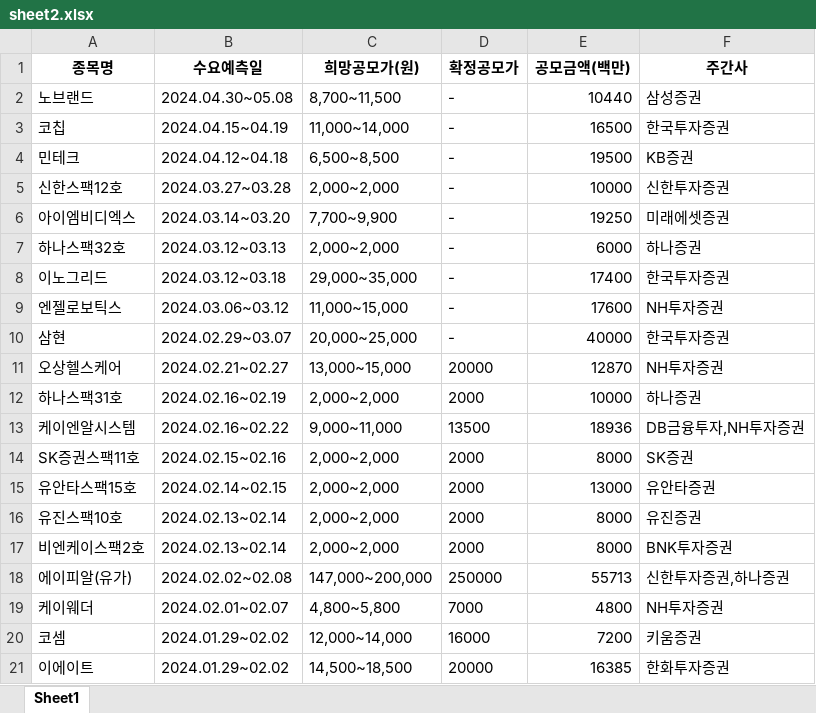
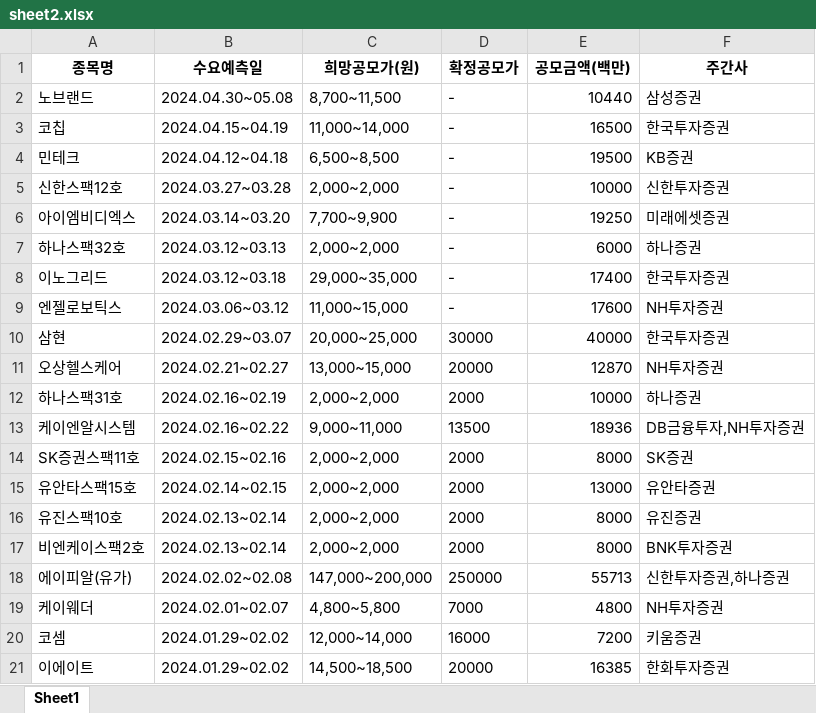
Before and after one commit to Kis-ds/IPO, an Excel workbook: datasets/sheet2.xlsx, sheet Sheet1, drawn as a sheet; values as stored, in another font and other column widths than the file's, no borders; the diff names each change by its address in the sheet, - before the commit and + after, or states it on an @@ line.

Commit message:
RPA datasets push 2024-03-12

```diff
--- a/datasets/sheet2.xlsx (sheet Sheet1)
+++ b/datasets/sheet2.xlsx (sheet Sheet1)
-D10 (확정공모가): -
+D10 (확정공모가): 30000
```
Also changed, not shown: datasets/corporate-finance-data.xlsx, datasets/form1.xlsx, 4 other files.
